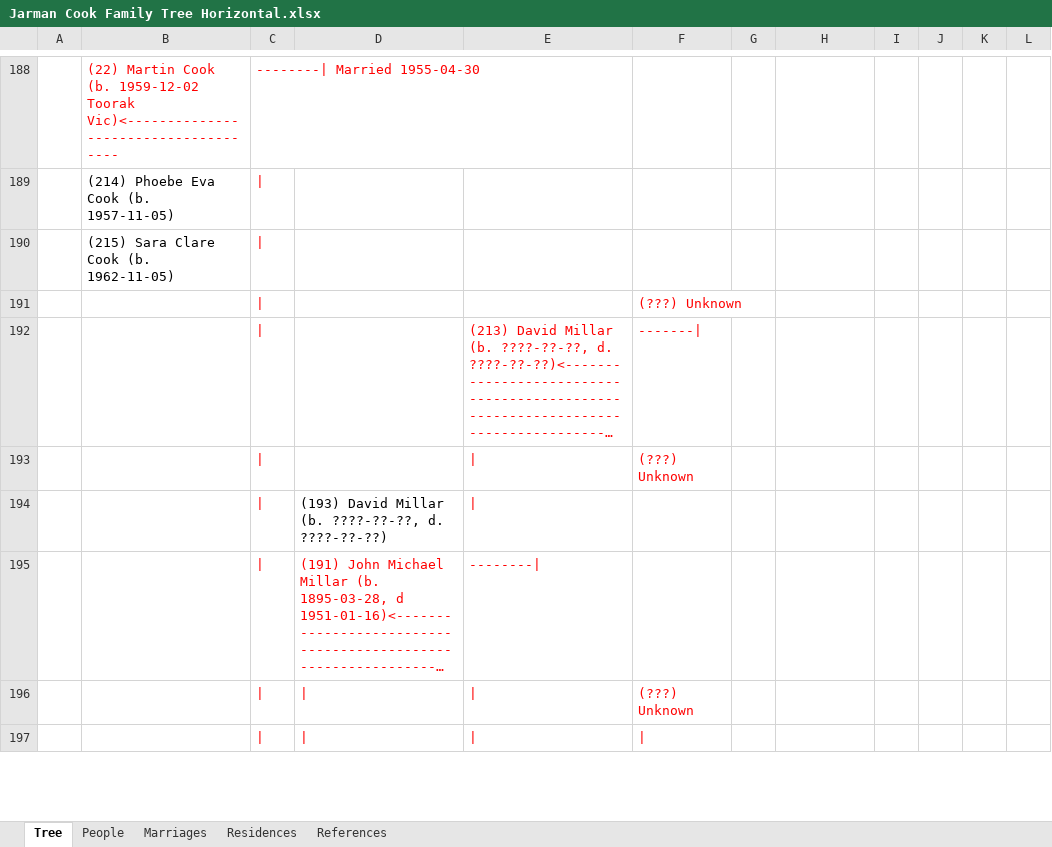
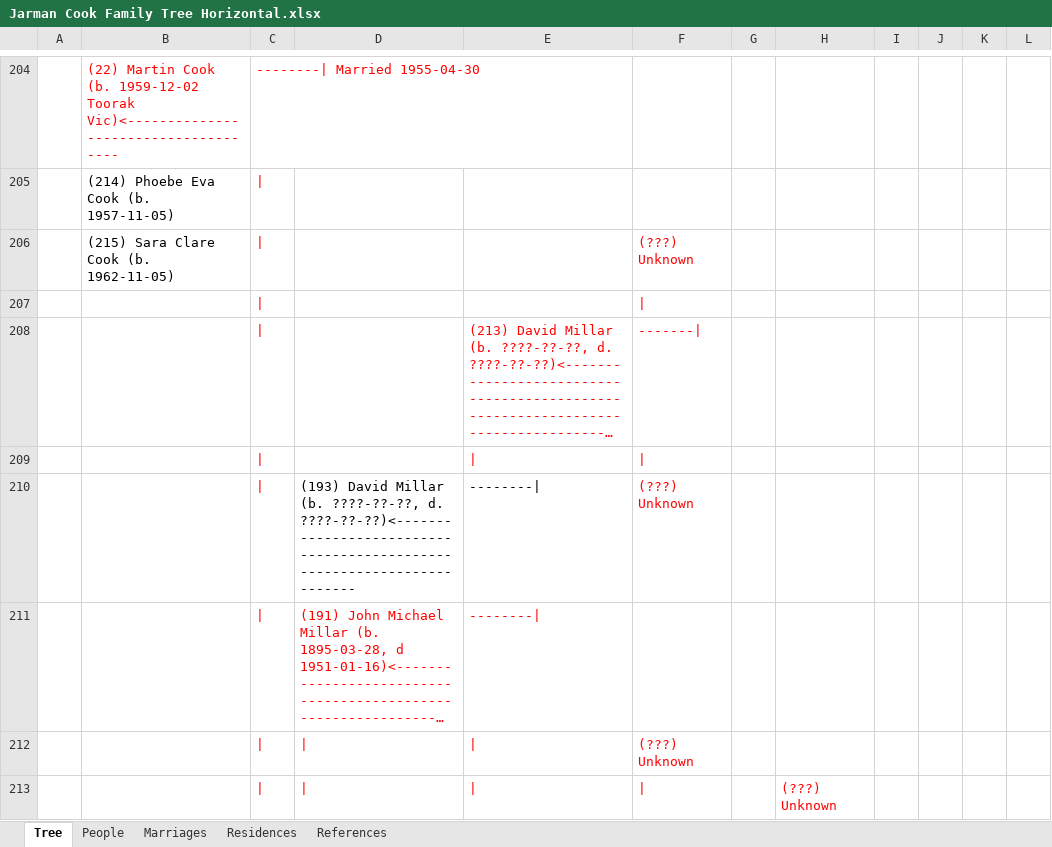
Before and after one commit to risingfast/ancestry, an Excel workbook: Jarman Cook Family Tree Horizontal.xlsx, sheet Tree, drawn as a sheet; only a part is shown, gaps mark what is left out; long unchanged cells end in …; values as stored, in another font and other column widths than the file's, no borders; removed rows and columns are numbered as before the commit, all else as after; the diff covers the shown part only; the diff names each change by its address in the sheet, - before the commit and + after, or states it on an @@ line.

```diff
--- a/Jarman Cook Family Tree Horizontal.xlsx (sheet Tree)
+++ b/Jarman Cook Family Tree Horizontal.xlsx (sheet Tree)
-F206: (empty)
+F206: (???) Unknown
-F207: (???) Unknown
+F207: |
-F209: (???) Unknown
+F209: |
-row 194:  |  | | | (193) David Millar (b. ????-??-??, d. ????-??-??)
+row 210:  |  | | | (193) David Millar (b. ????-??-??, d. ????-??-??)<----------------------------------------------------------------------- | --------| | (???) Unknown
-H213: (empty)
+H213: (???) Unknown
```
Also changed, not shown: 89 added rows, 18 removed rows, 1 moved row, 49 edited cells and cell formats elsewhere in this sheet, sheet People, sheet References, sheet Marriages, sheet Residences, 32 other files.
